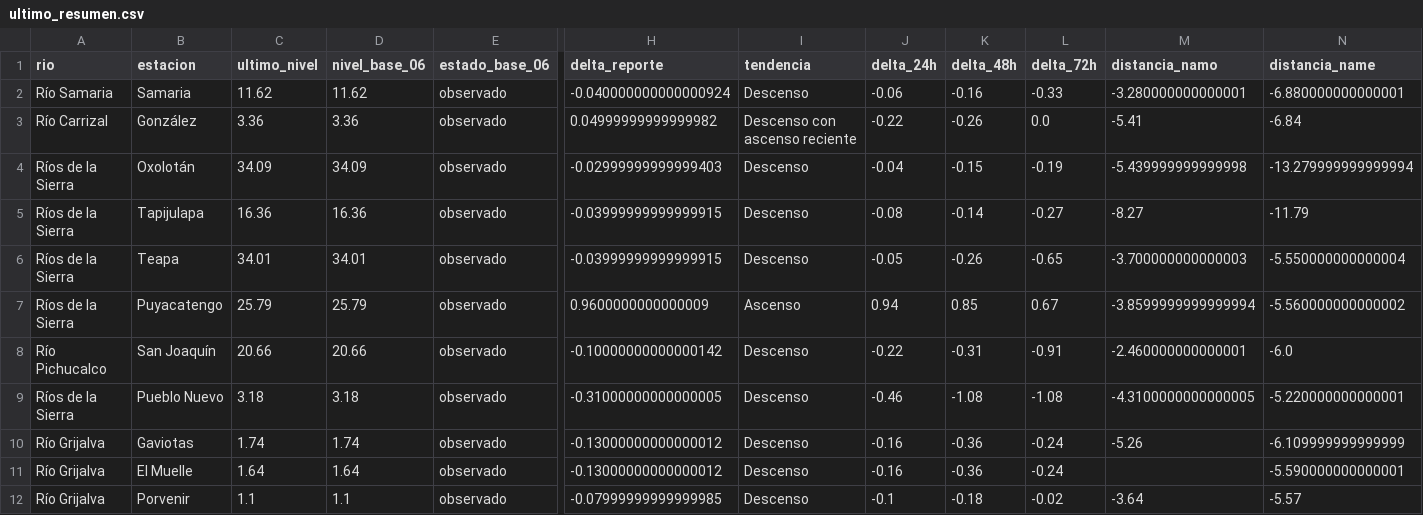
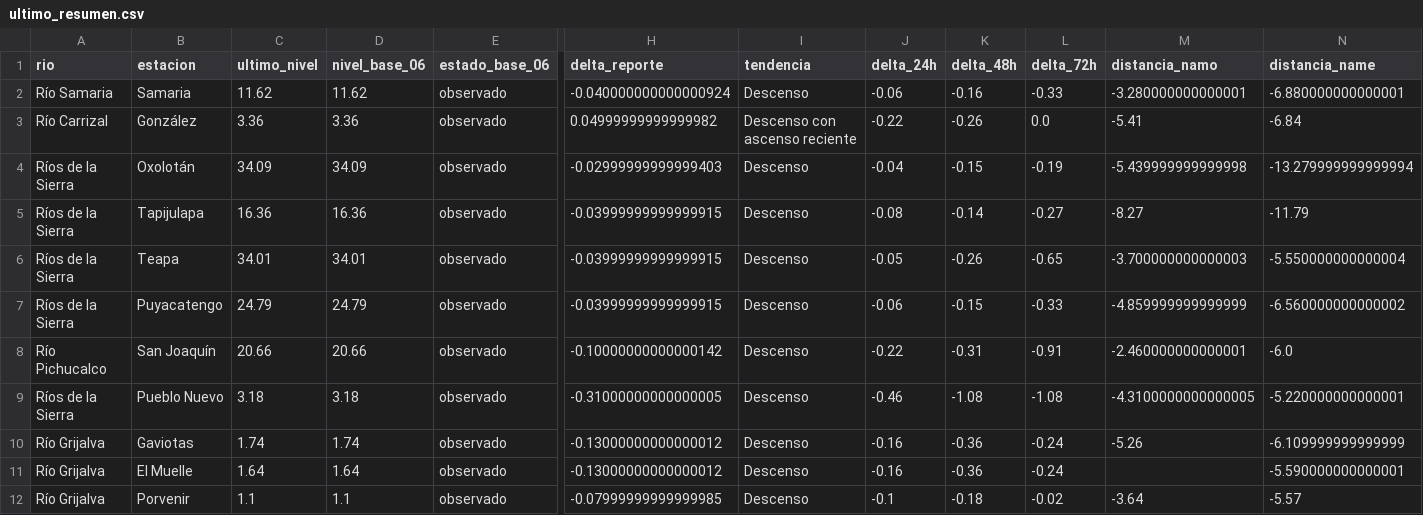
Before and after one commit to SISTEMAPCTAB/Agente-Hidrometeorologico-Cloud, a CSV file: data/niveles/Ultimo_Corte/ultimo_resumen.csv, drawn as a sheet; only a part is shown, gaps mark what is left out; the diff names each change by its address in the sheet, - before the commit and + after, or states it on an @@ line.

```diff
--- a/data/niveles/Ultimo_Corte/ultimo_resumen.csv
+++ b/data/niveles/Ultimo_Corte/ultimo_resumen.csv
-C7 (ultimo_nivel): 25.79
+C7 (ultimo_nivel): 24.79
-D7 (nivel_base_06): 25.79
+D7 (nivel_base_06): 24.79
-H7 (delta_reporte): 0.9600000000000009
+H7 (delta_reporte): -0.03999999999999915
-I7 (tendencia): Ascenso
+I7 (tendencia): Descenso
-J7 (delta_24h): 0.94
+J7 (delta_24h): -0.06
-K7 (delta_48h): 0.85
+K7 (delta_48h): -0.15
-L7 (delta_72h): 0.67
+L7 (delta_72h): -0.33
-M7 (distancia_namo): -3.8599999999999994
+M7 (distancia_namo): -4.859999999999999
-N7 (distancia_name): -5.560000000000002
+N7 (distancia_name): -6.560000000000002
```
Also changed, not shown: data/niveles/Horario_Bifurcacion/niveles_horarios_bifurcacion.csv, 18 other files.
